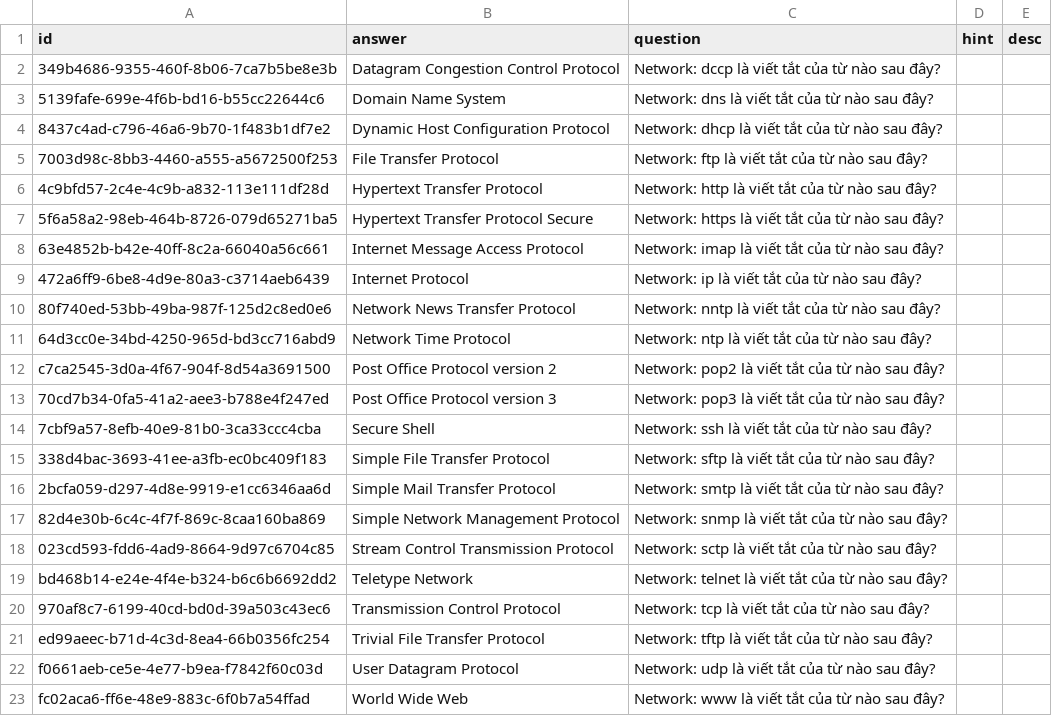
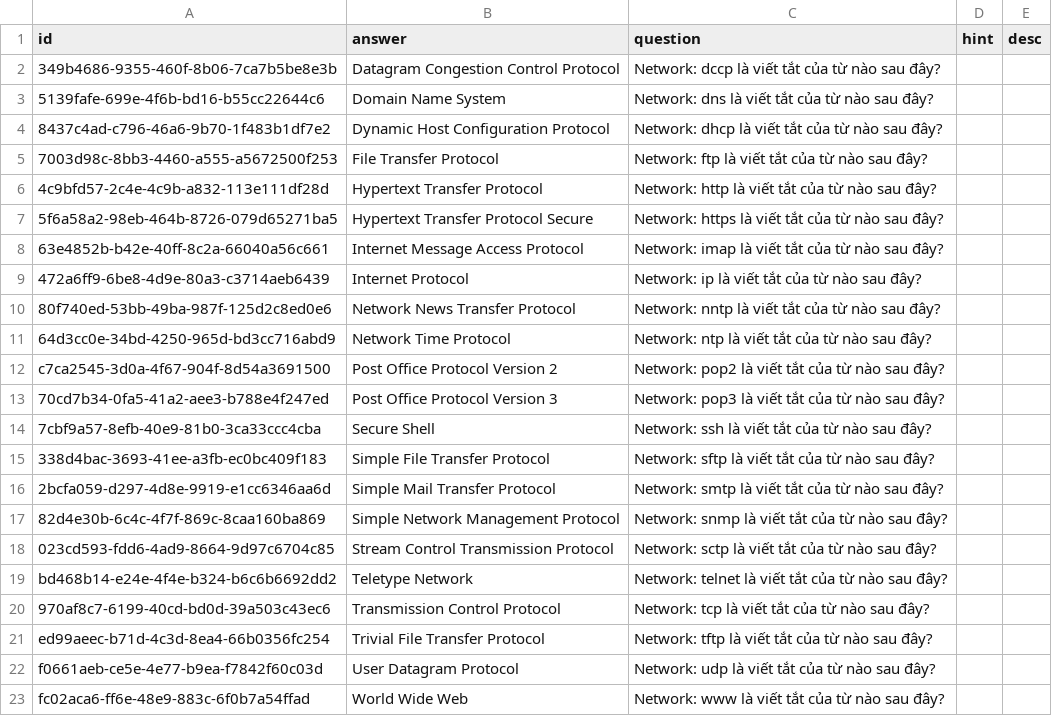
Before and after one commit to a7612/flashcard-resN, a CSV file: data/questions/vi - network - service and protocol - acronyms.csv, drawn as a sheet.

Commit message:
09/06/2026 13:40

```diff
--- a/data/questions/vi - network - service and protocol - acronyms.csv
+++ b/data/questions/vi - network - service and protocol - acronyms.csv
@@ -11,4 +11,4 @@
 64d3cc0e-34bd-4250-965d-bd3cc716abd9,Network Time Protocol,Network: ntp là viết tắt của từ nào sau đây?,,
-c7ca2545-3d0a-4f67-904f-8d54a3691500,Post Office Protocol version 2,Network: pop2 là viết tắt của từ nào sau đây?,,
-70cd7b34-0fa5-41a2-aee3-b788e4f247ed,Post Office Protocol version 3,Network: pop3 là viết tắt của từ nào sau đây?,,
+c7ca2545-3d0a-4f67-904f-8d54a3691500,Post Office Protocol Version 2,Network: pop2 là viết tắt của từ nào sau đây?,,
+70cd7b34-0fa5-41a2-aee3-b788e4f247ed,Post Office Protocol Version 3,Network: pop3 là viết tắt của từ nào sau đây?,,
 7cbf9a57-8efb-40e9-81b0-3ca33ccc4cba,Secure Shell,Network: ssh là viết tắt của từ nào sau đây?,,
```
